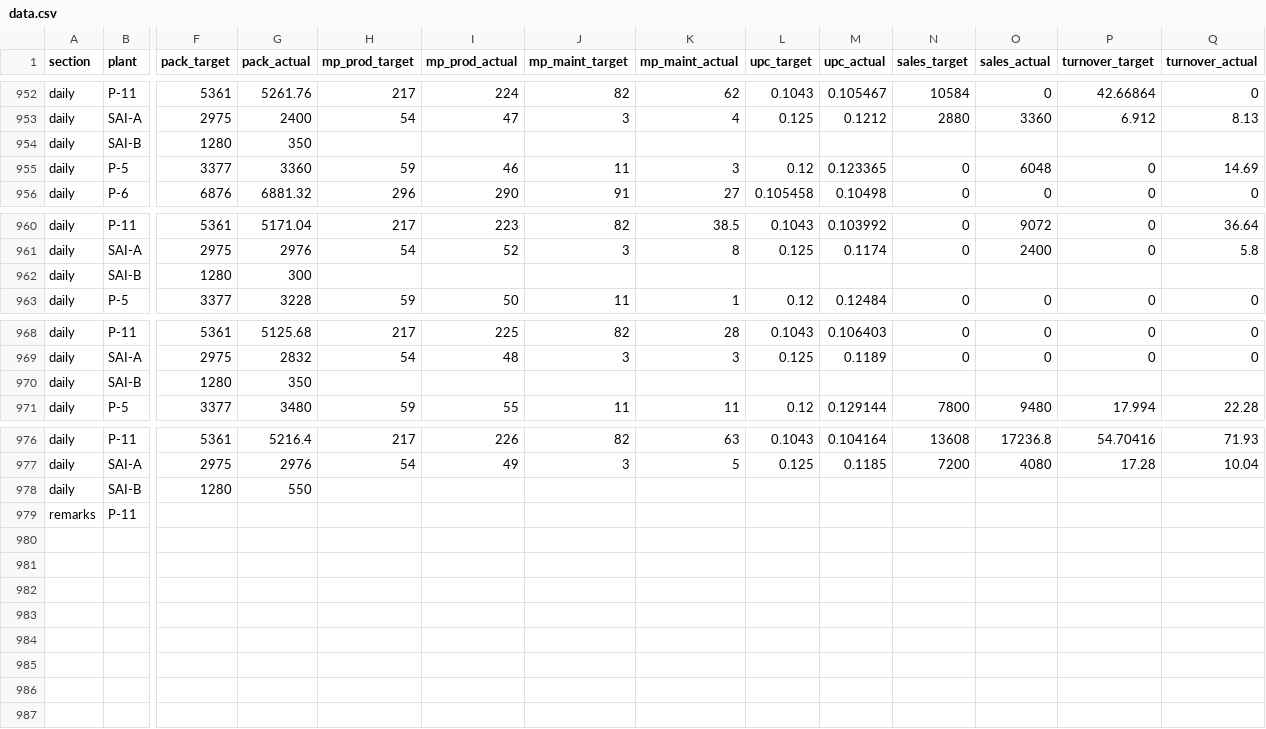
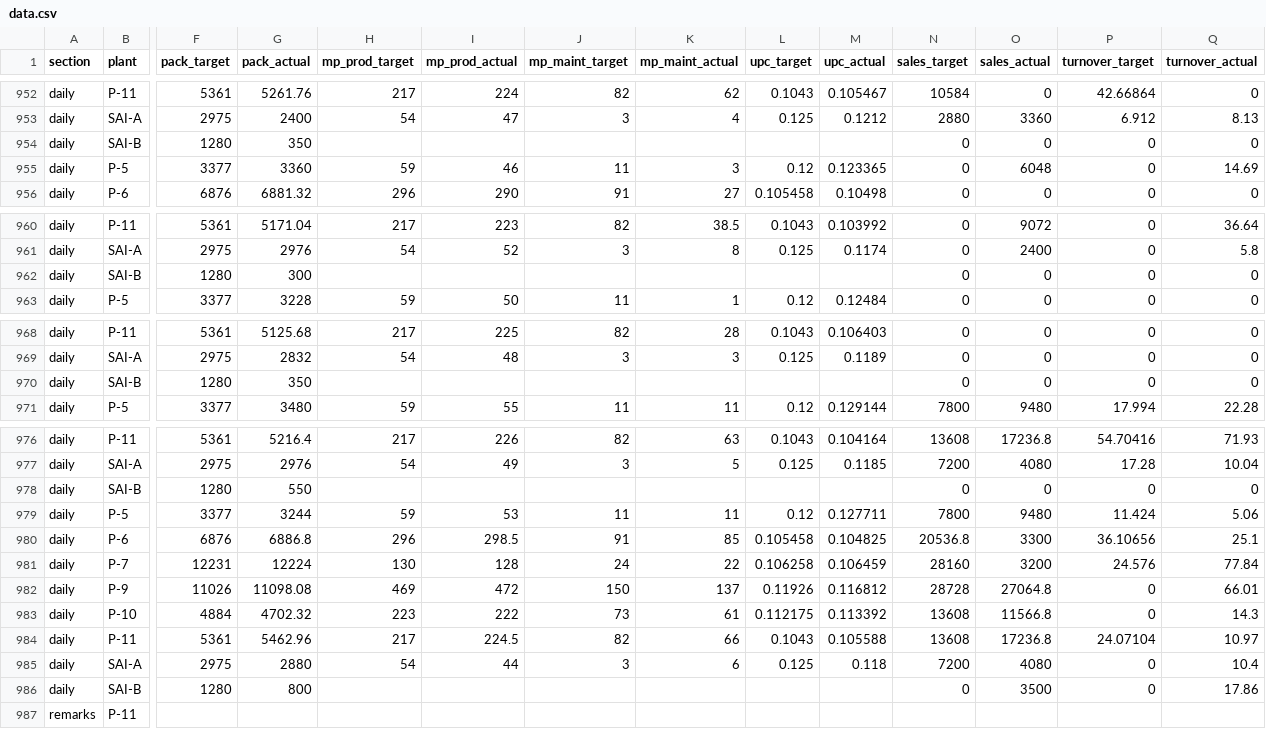
Before and after one commit to ipcamsgrmills/sgm-dashboard, a CSV file: data.csv, drawn as a sheet; only a part is shown, gaps mark what is left out; rows hold the shown columns only; the diff names each change by its address in the sheet, - before the commit and + after, or states it on an @@ line.

Commit message:
Add files via upload

```diff
--- a/data.csv
+++ b/data.csv
-N954 (sales_target): (empty)
+N954 (sales_target): 0
-O954 (sales_actual): (empty)
+O954 (sales_actual): 0
-P954 (turnover_target): (empty)
+P954 (turnover_target): 0
-Q954 (turnover_actual): (empty)
+Q954 (turnover_actual): 0
-N962 (sales_target): (empty)
+N962 (sales_target): 0
-O962 (sales_actual): (empty)
+O962 (sales_actual): 0
-P962 (turnover_target): (empty)
+P962 (turnover_target): 0
-Q962 (turnover_actual): (empty)
+Q962 (turnover_actual): 0
-N970 (sales_target): (empty)
+N970 (sales_target): 0
-O970 (sales_actual): (empty)
+O970 (sales_actual): 0
-P970 (turnover_target): (empty)
+P970 (turnover_target): 0
-Q970 (turnover_actual): (empty)
+Q970 (turnover_actual): 0
-N978 (sales_target): (empty)
+N978 (sales_target): 0
-O978 (sales_actual): (empty)
+O978 (sales_actual): 0
-P978 (turnover_target): (empty)
+P978 (turnover_target): 0
-Q978 (turnover_actual): (empty)
+Q978 (turnover_actual): 0
+row 979: daily | P-5 | 3377 | 3244 | 59 | 53 | 11 | 11 | 0.12 | 0.127711 | 7800 | 9480 | 11.424 | 5.06
+row 980: daily | P-6 | 6876 | 6886.8 | 296 | 298.5 | 91 | 85 | 0.105458 | 0.104825 | 20536.8 | 3300 | 36.10656 | 25.1
+row 981: daily | P-7 | 12231 | 12224 | 130 | 128 | 24 | 22 | 0.106258 | 0.106459 | 28160 | 3200 | 24.576 | 77.84
+row 982: daily | P-9 | 11026 | 11098.08 | 469 | 472 | 150 | 137 | 0.11926 | 0.116812 | 28728 | 27064.8 | 0 | 66.01
+row 983: daily | P-10 | 4884 | 4702.32 | 223 | 222 | 73 | 61 | 0.112175 | 0.113392 | 13608 | 11566.8 | 0 | 14.3
+row 984: daily | P-11 | 5361 | 5462.96 | 217 | 224.5 | 82 | 66 | 0.1043 | 0.105588 | 13608 | 17236.8 | 24.07104 | 10.97
+row 985: daily | SAI-A | 2975 | 2880 | 54 | 44 | 3 | 6 | 0.125 | 0.118 | 7200 | 4080 | 0 | 10.4
+row 986: daily | SAI-B | 1280 | 800 |  |  |  |  |  |  | 0 | 3500 | 0 | 17.86
```
